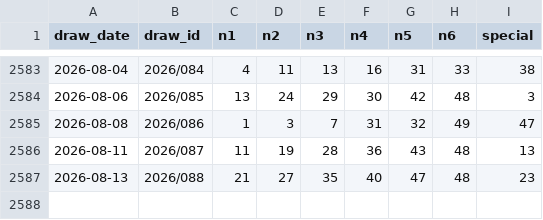
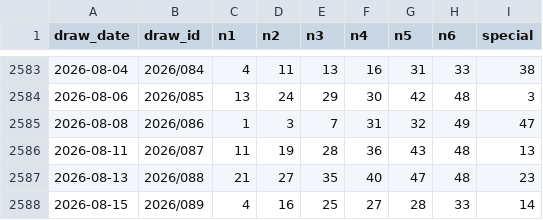
Before and after one commit to pingshen670924-dotcom/-, a CSV file: site/香港六合彩預測系統_歷史資料.csv, drawn as a sheet; only a part is shown, gaps mark what is left out.

Commit message:
香港六合彩預測系統手機雲端同步

```diff
--- a/site/香港六合彩預測系統_歷史資料.csv
+++ b/site/香港六合彩預測系統_歷史資料.csv
@@ -2587 +2587,2 @@
 2026-08-13,2026/088,21,27,35,40,47,48,23
+2026-08-15,2026/089,4,16,25,27,28,33,14
```
Also changed, not shown: 25 other files.
